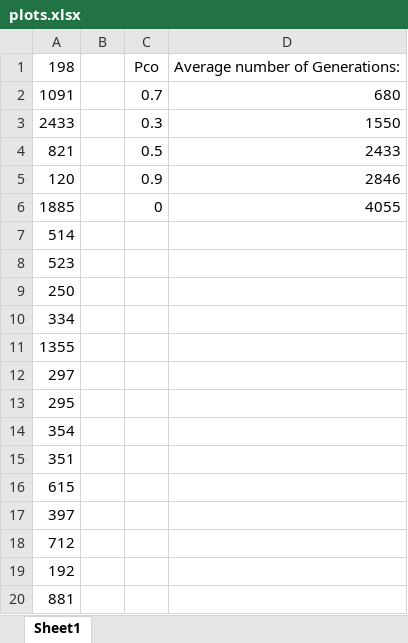
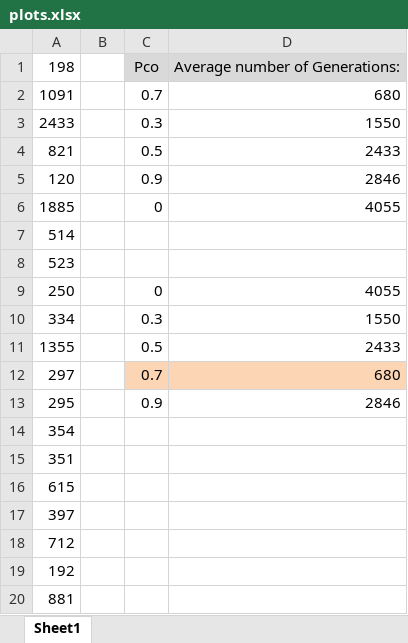
Before and after one commit to shannonfurr/AI_Work, an Excel workbook: plots.xlsx, sheet Sheet1, drawn as a sheet; only a part is shown; values as stored, in another font and other column widths than the file's, no borders; charts and pictures not drawn; the diff names each change by its address in the sheet, - before the commit and + after, or states it on an @@ line.

Commit message:
updated excel sheet

```diff
--- a/plots.xlsx (sheet Sheet1)
+++ b/plots.xlsx (sheet Sheet1)
-C1:D1 fill: none
+C1:D1 fill: #D9D9D9
-C9: (empty)
+C9: 0
-D9: (empty)
+D9: 4055
-C10: (empty)
+C10: 0.3
-D10: (empty)
+D10: 1550
-C11: (empty)
+C11: 0.5
-D11: (empty)
+D11: 2433
-C12: (empty)
+C12: 0.7
-C12:D12 fill: none
+C12:D12 fill: #FCD5B5
-D12: (empty)
+D12: 680
-C13: (empty)
+C13: 0.9
-D13: (empty)
+D13: 2846
```
Also changed, not shown: charts or pictures, 1 other file.
